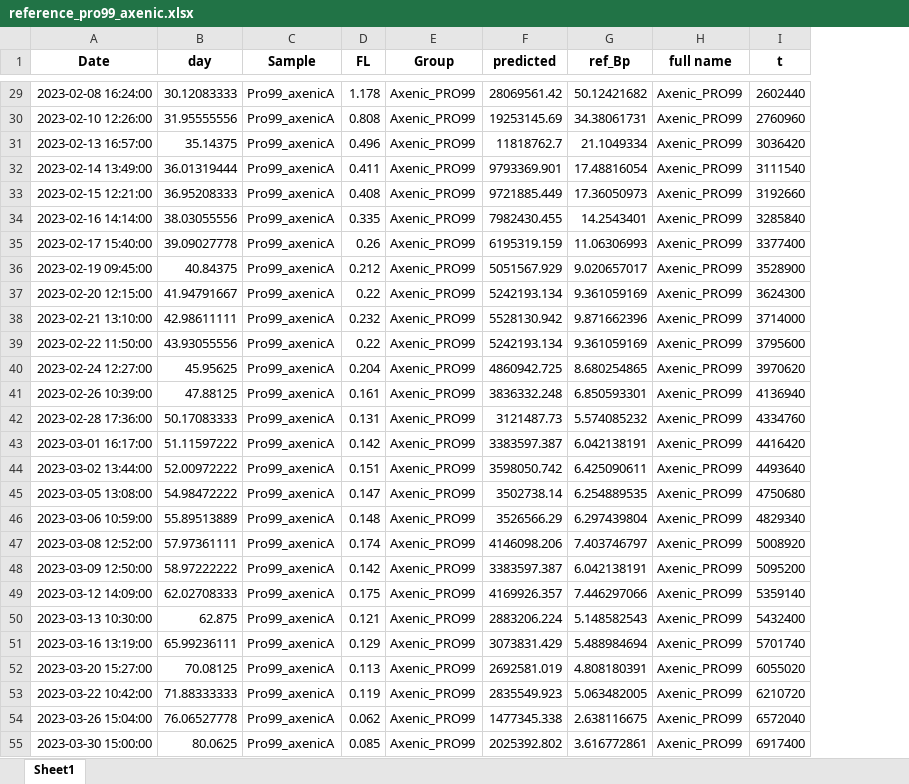
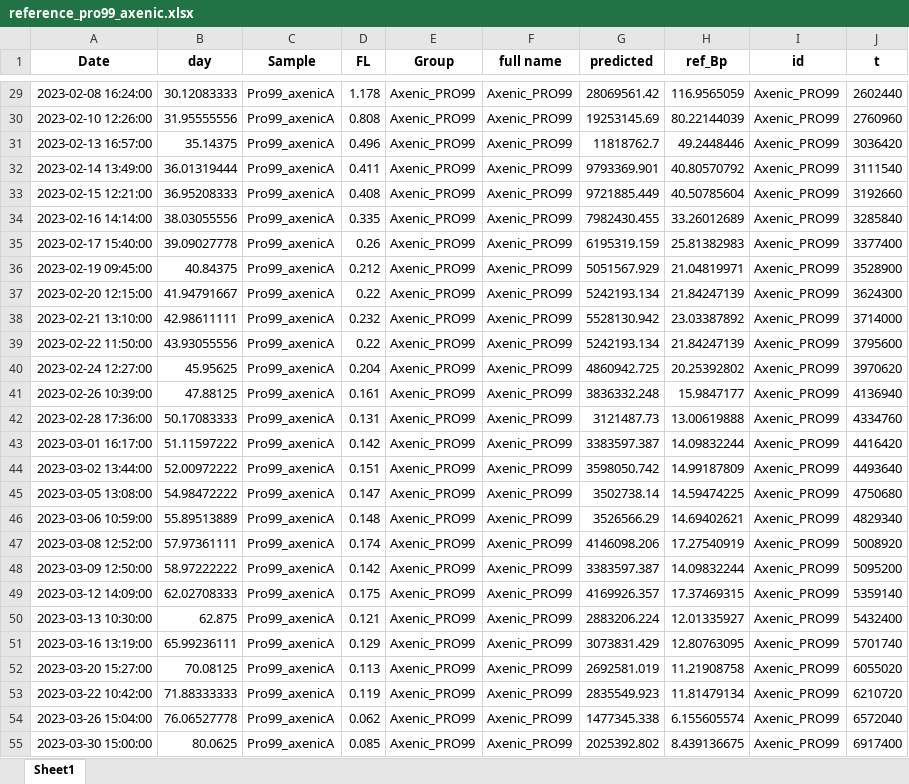
Before and after one commit to wosnat/recycle_model, an Excel workbook: STORE_model/reference_pro99_axenic.xlsx, sheet Sheet1, drawn as a sheet; only a part is shown, gaps mark what is left out; values as stored, in another font and other column widths than the file's, no borders; addresses are those after the commit; the diff covers the shown part only; the diff names each change by its address in the sheet, - before the commit and + after, or states it on an @@ line.

```diff
--- a/STORE_model/reference_pro99_axenic.xlsx (sheet Sheet1)
+++ b/STORE_model/reference_pro99_axenic.xlsx (sheet Sheet1)
+column F (full name), rows 29-55: all Axenic_PRO99
-I1: full name
+I1: id
-H29 (ref_Bp): 50.12421682
+H29 (ref_Bp): 116.9565059
-H30 (ref_Bp): 34.38061731
+H30 (ref_Bp): 80.22144039
-H31 (ref_Bp): 21.1049334
+H31 (ref_Bp): 49.2448446
-H32 (ref_Bp): 17.48816054
+H32 (ref_Bp): 40.80570792
-H33 (ref_Bp): 17.36050973
+H33 (ref_Bp): 40.50785604
-H34 (ref_Bp): 14.2543401
+H34 (ref_Bp): 33.26012689
-H35 (ref_Bp): 11.06306993
+H35 (ref_Bp): 25.81382983
-H36 (ref_Bp): 9.020657017
+H36 (ref_Bp): 21.04819971
-H37 (ref_Bp): 9.361059169
+H37 (ref_Bp): 21.84247139
-H38 (ref_Bp): 9.871662396
+H38 (ref_Bp): 23.03387892
-H39 (ref_Bp): 9.361059169
+H39 (ref_Bp): 21.84247139
-H40 (ref_Bp): 8.680254865
+H40 (ref_Bp): 20.25392802
-H41 (ref_Bp): 6.850593301
+H41 (ref_Bp): 15.9847177
-H42 (ref_Bp): 5.574085232
+H42 (ref_Bp): 13.00619888
-H43 (ref_Bp): 6.042138191
+H43 (ref_Bp): 14.09832244
-H44 (ref_Bp): 6.425090611
+H44 (ref_Bp): 14.99187809
-H45 (ref_Bp): 6.254889535
+H45 (ref_Bp): 14.59474225
-H46 (ref_Bp): 6.297439804
+H46 (ref_Bp): 14.69402621
-H47 (ref_Bp): 7.403746797
+H47 (ref_Bp): 17.27540919
-H48 (ref_Bp): 6.042138191
+H48 (ref_Bp): 14.09832244
-H49 (ref_Bp): 7.446297066
+H49 (ref_Bp): 17.37469315
-H50 (ref_Bp): 5.148582543
+H50 (ref_Bp): 12.01335927
-H51 (ref_Bp): 5.488984694
+H51 (ref_Bp): 12.80763095
-H52 (ref_Bp): 4.808180391
+H52 (ref_Bp): 11.21908758
-H53 (ref_Bp): 5.063482005
+H53 (ref_Bp): 11.81479134
-H54 (ref_Bp): 2.638116675
+H54 (ref_Bp): 6.155605574
-H55 (ref_Bp): 3.616772861
+H55 (ref_Bp): 8.439136675
```
Also changed, not shown: 147 edited cells elsewhere in this sheet, STORE_model/reference_10cc.xlsx, STORE_model/reference_10cc_axenic.xlsx, 2 other files.
